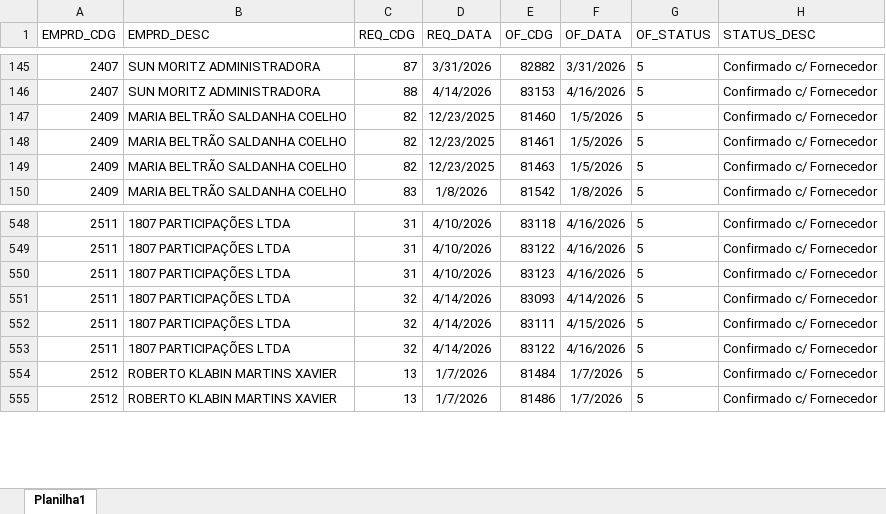
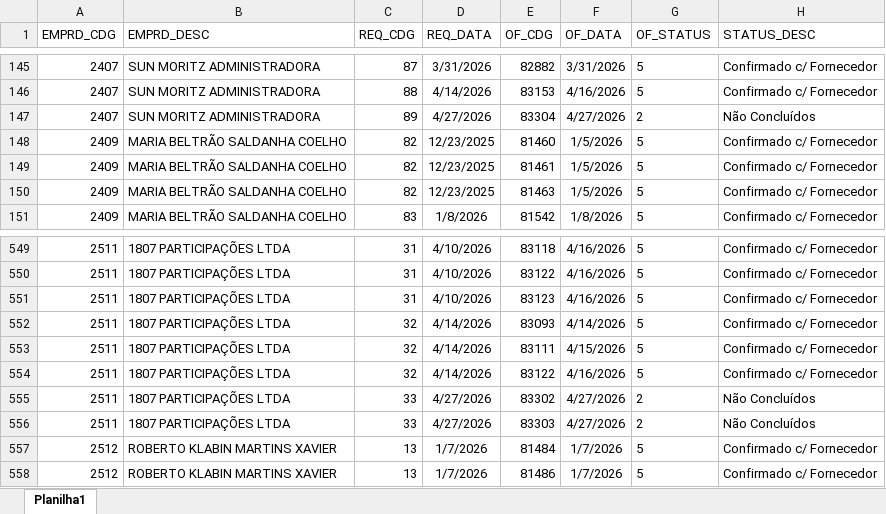
Before and after one commit to Mgiglio98/acompanhamento-requisicoes, an Excel workbook: Relat_OF.xlsx, sheet Planilha1, drawn as a sheet; only a part is shown, gaps mark what is left out; values as stored, in another font and other column widths than the file's, no borders; the diff names each change by its address in the sheet, - before the commit and + after, or states it on an @@ line.

```diff
--- a/Relat_OF.xlsx (sheet Planilha1)
+++ b/Relat_OF.xlsx (sheet Planilha1)
+row 147: 2407 | SUN MORITZ ADMINISTRADORA | 89 | 4/27/2026 | 83304 | 4/27/2026 | 2 | Não Concluídos
+row 555: 2511 | 1807 PARTICIPAÇÕES LTDA | 33 | 4/27/2026 | 83302 | 4/27/2026 | 2 | Não Concluídos
+row 556: 2511 | 1807 PARTICIPAÇÕES LTDA | 33 | 4/27/2026 | 83303 | 4/27/2026 | 2 | Não Concluídos
```
Also changed, not shown: AcompReq.xlsx.
